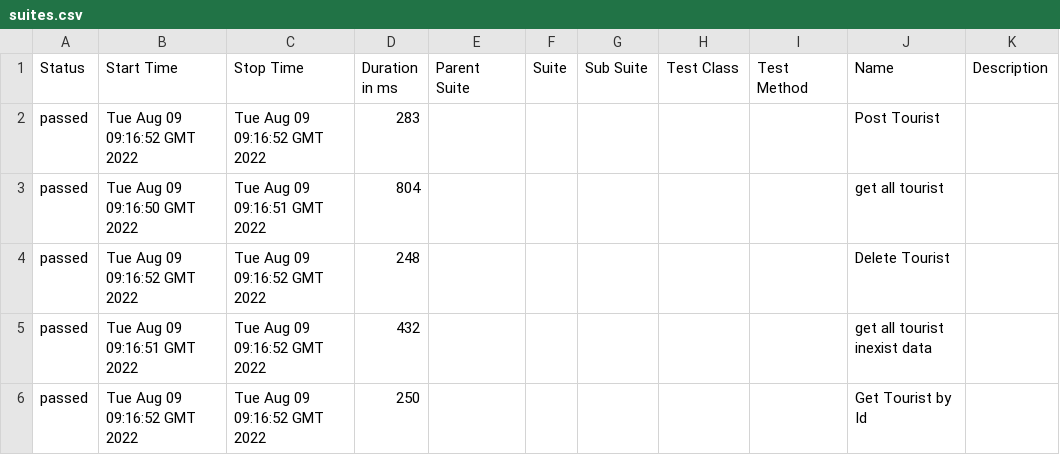
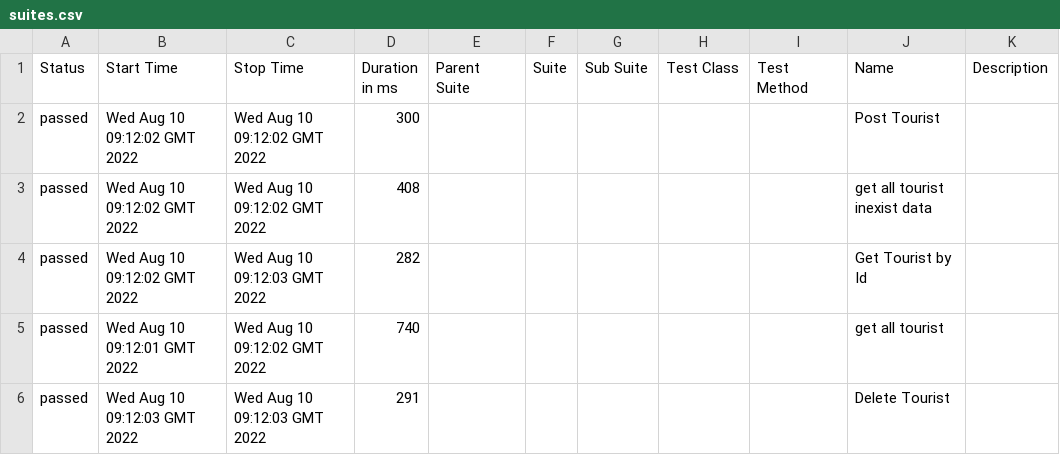
Before and after one commit to mohammedhaj/newwom, a CSV file: 11/data/suites.csv, drawn as a sheet.

```diff
--- a/11/data/suites.csv
+++ b/11/data/suites.csv
@@ -1,6 +1,6 @@
 "Status","Start Time","Stop Time","Duration in ms","Parent Suite","Suite","Sub Suite","Test Class","Test Method","Name","Description"
-"passed","Tue Aug 09 09:16:52 GMT 2022","Tue Aug 09 09:16:52 GMT 2022","283","","","","","","Post Tourist",""
-"passed","Tue Aug 09 09:16:50 GMT 2022","Tue Aug 09 09:16:51 GMT 2022","804","","","","","","get all tourist",""
-"passed","Tue Aug 09 09:16:52 GMT 2022","Tue Aug 09 09:16:52 GMT 2022","248","","","","","","Delete Tourist",""
-"passed","Tue Aug 09 09:16:51 GMT 2022","Tue Aug 09 09:16:52 GMT 2022","432","","","","","","get all tourist inexist data",""
-"passed","Tue Aug 09 09:16:52 GMT 2022","Tue Aug 09 09:16:52 GMT 2022","250","","","","","","Get Tourist by Id",""
+"passed","Wed Aug 10 09:12:02 GMT 2022","Wed Aug 10 09:12:02 GMT 2022","300","","","","","","Post Tourist",""
+"passed","Wed Aug 10 09:12:02 GMT 2022","Wed Aug 10 09:12:02 GMT 2022","408","","","","","","get all tourist inexist data",""
+"passed","Wed Aug 10 09:12:02 GMT 2022","Wed Aug 10 09:12:03 GMT 2022","282","","","","","","Get Tourist by Id",""
+"passed","Wed Aug 10 09:12:01 GMT 2022","Wed Aug 10 09:12:02 GMT 2022","740","","","","","","get all tourist",""
+"passed","Wed Aug 10 09:12:03 GMT 2022","Wed Aug 10 09:12:03 GMT 2022","291","","","","","","Delete Tourist",""
```
Also changed, not shown: 35 other files.
